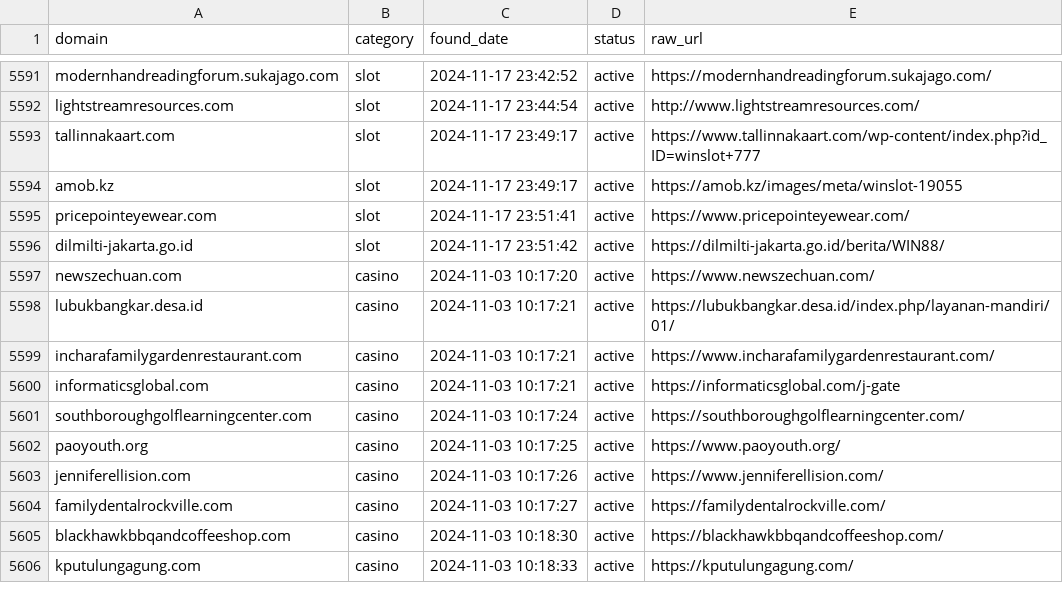
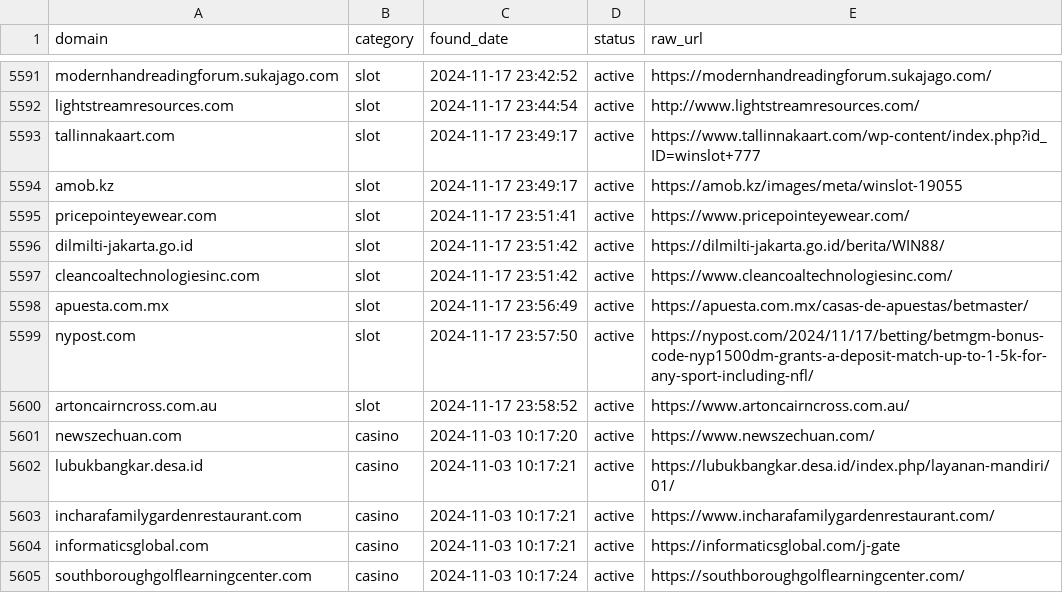
Before and after one commit to metalova/blacklist, a CSV file: csv/gambling_domains.csv, drawn as a sheet; only a part is shown, gaps mark what is left out; the shorter side is filled out with more unchanged rows; the diff names each change by its address in the sheet, - before the commit and + after, or states it on an @@ line.

```diff
--- a/csv/gambling_domains.csv
+++ b/csv/gambling_domains.csv
+row 5597: cleancoaltechnologiesinc.com | slot | 2024-11-17 23:51:42 | active | https://www.cleancoaltechnologiesinc.com/
+row 5598: apuesta.com.mx | slot | 2024-11-17 23:56:49 | active | https://apuesta.com.mx/casas-de-apuestas/betmaster/
+row 5599: nypost.com | slot | 2024-11-17 23:57:50 | active | https://nypost.com/2024/11/17/betting/betmgm-bonus-code-nyp1500dm-grants-a-deposit-match-up-to-1-5k-for-any-sport-including-nfl/
+row 5600: artoncairncross.com.au | slot | 2024-11-17 23:58:52 | active | https://www.artoncairncross.com.au/
```
Also changed, not shown: 10 other files.
